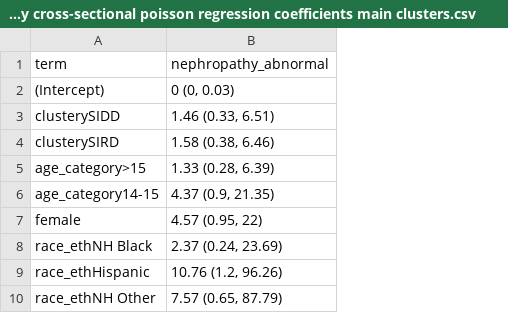
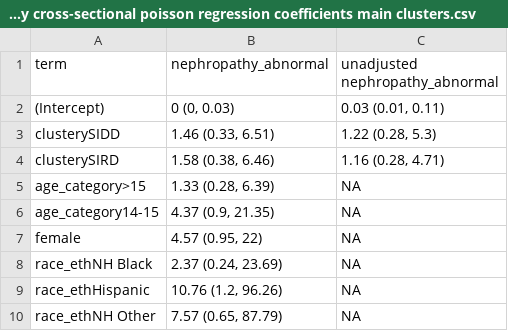
Before and after one commit to jvargh7/diabetes_subphenotypes_youth, a CSV file: etiologic/paper/table_nephropathy cross-sectional poisson regression coefficients main clusters.csv, drawn as a sheet; the diff names each change by its address in the sheet, - before the commit and + after, or states it on an @@ line.

```diff
--- a/etiologic/paper/table_nephropathy cross-sectional poisson regression coefficients main clusters.csv
+++ b/etiologic/paper/table_nephropathy cross-sectional poisson regression coefficients main clusters.csv
+column C (unadjusted nephropathy_abnormal), rows 2-10: 0.03 (0.01, 0.11) | 1.22 (0.28, 5.3) | 1.16 (0.28, 4.71) | NA | NA | NA | NA | NA | NA
```
Also changed, not shown: etiologic/analysis/dsy04_neuropathy cross-sectional coefficients.csv, etiologic/analysis/dsy07_nephropathy cross-sectional coefficients.csv, 13 other files.
